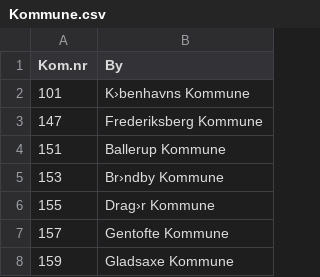
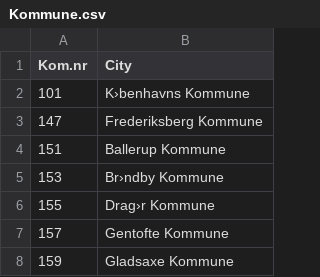
Before and after one commit to Skindstad/MauiEditor, a CSV file: Data/Kommune.csv, drawn as a sheet; only a part is shown.

Commit message:
Change on the names in the data files and write in the readme so it be easy to setup the database

```diff
--- a/Data/Kommune.csv
+++ b/Data/Kommune.csv
@@ -1,2 +1,2 @@
-Kom.nr;By
+Kom.nr;City
 101;K›benhavns Kommune
```
Also changed, not shown: 9 other files.
